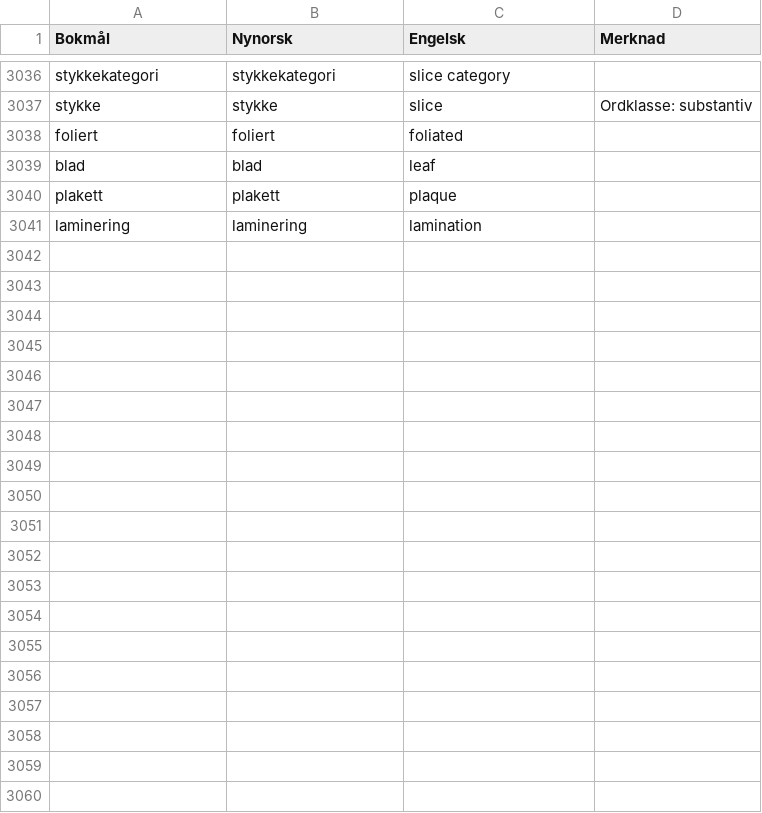
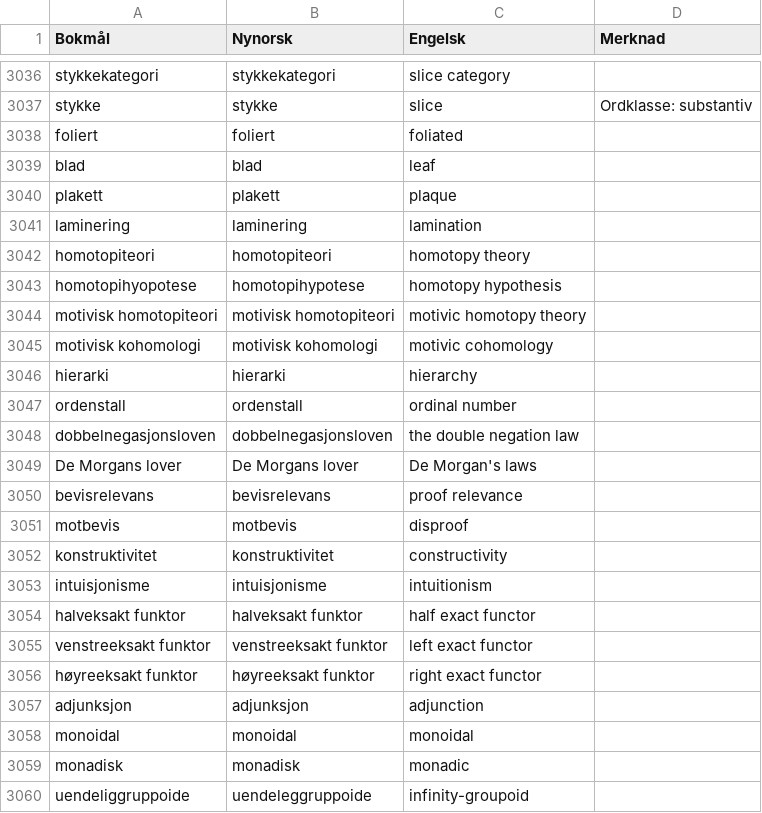
Before and after one commit to jfremstad/matematisk_ordliste, a CSV file: verifiserte_termer.csv, drawn as a sheet; only a part is shown, gaps mark what is left out; the diff covers the shown part only; the diff names each change by its address in the sheet, - before the commit and + after, or states it on an @@ line.

Commit message:
legg til flere ord

```diff
--- a/verifiserte_termer.csv
+++ b/verifiserte_termer.csv
+row 3042: homotopiteori | homotopiteori | homotopy theory
+row 3043: homotopihyopotese | homotopihypotese | homotopy hypothesis
+row 3044: motivisk homotopiteori | motivisk homotopiteori | motivic homotopy theory
+row 3045: motivisk kohomologi | motivisk kohomologi | motivic cohomology
+row 3046: hierarki | hierarki | hierarchy
+row 3047: ordenstall | ordenstall | ordinal number
+row 3048: dobbelnegasjonsloven | dobbelnegasjonsloven | the double negation law
+row 3049: De Morgans lover | De Morgans lover | De Morgan's laws
+row 3050: bevisrelevans | bevisrelevans | proof relevance
+row 3051: motbevis | motbevis | disproof
+row 3052: konstruktivitet | konstruktivitet | constructivity
+row 3053: intuisjonisme | intuisjonisme | intuitionism
+row 3054: halveksakt funktor | halveksakt funktor | half exact functor
+row 3055: venstreeksakt funktor | venstreeksakt funktor | left exact functor
+row 3056: høyreeksakt funktor | høyreeksakt funktor | right exact functor
+row 3057: adjunksjon | adjunksjon | adjunction
+row 3058: monoidal | monoidal | monoidal
+row 3059: monadisk | monadisk | monadic
+row 3060: uendeliggruppoide | uendeleggruppoide | infinity-groupoid
```
Also changed, not shown: 18 added rows elsewhere in this file.
